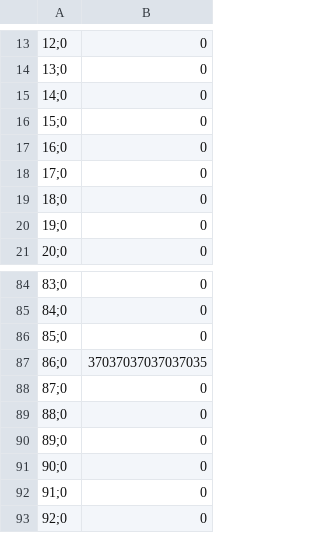
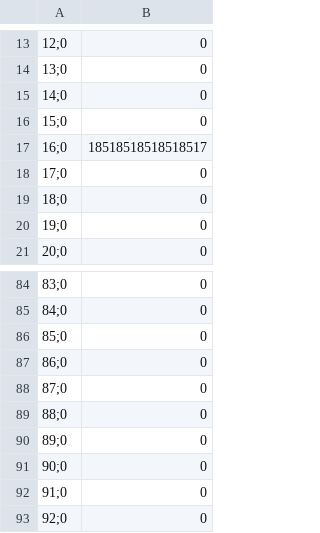
Before and after one commit to svrivera/Simulation-team, a CSV file: Simulación Básica/DisponibilidadCriticas.csv, drawn as a sheet; only a part is shown, gaps mark what is left out; the diff names each change by its address in the sheet, - before the commit and + after, or states it on an @@ line.

```diff
--- a/Simulación Básica/DisponibilidadCriticas.csv
+++ b/Simulación Básica/DisponibilidadCriticas.csv
-B17: 0
+B17: 18518518518518517
-B87: 37037037037037035
+B87: 0
```
Also changed, not shown: Simulación Básica/DisponibilidadBasica.csv, Simulación Básica/DisponibilidadIntermedias.csv, 1 other file.
